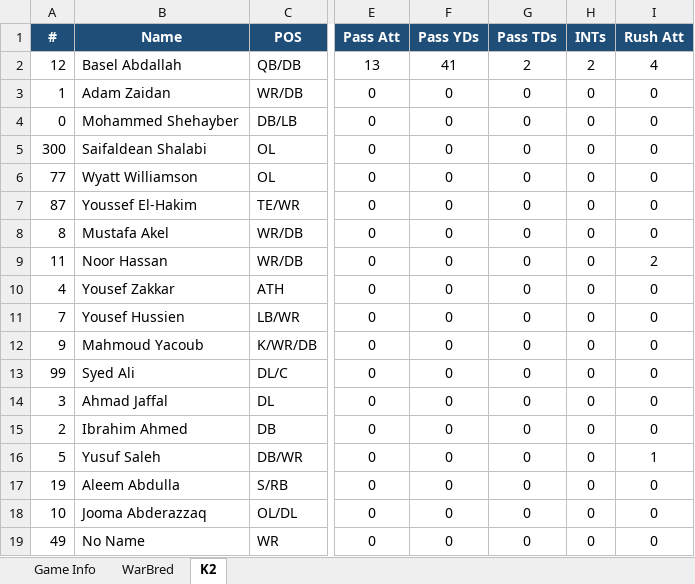
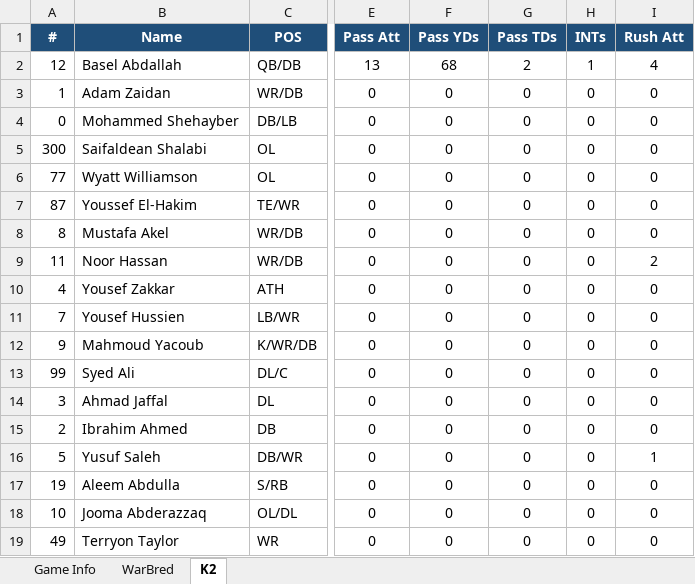
Before and after one commit to KxPFFL/KxPFFL.github.io, an Excel workbook: game-stats/Week4_WarBred_vs_K2.xlsx, sheet K2, drawn as a sheet; only a part is shown, gaps mark what is left out; values as stored, in another font and other column widths than the file's, no borders; charts and pictures not drawn; the diff names each change by its address in the sheet, - before the commit and + after, or states it on an @@ line.

Commit message:
Updated stats

```diff
--- a/game-stats/Week4_WarBred_vs_K2.xlsx (sheet K2)
+++ b/game-stats/Week4_WarBred_vs_K2.xlsx (sheet K2)
-F2 (Pass YDs): 41
+F2 (Pass YDs): 68
-H2 (INTs): 2
+H2 (INTs): 1
-B19 (Name): No Name
+B19 (Name): Terryon Taylor
```
Also changed, not shown: charts or pictures, game-stats/Week1_Desert-Lions_vs_K2.xlsx, game-stats/Week2_K2_vs_Falestine-Falcons.xlsx, 6 other files.
